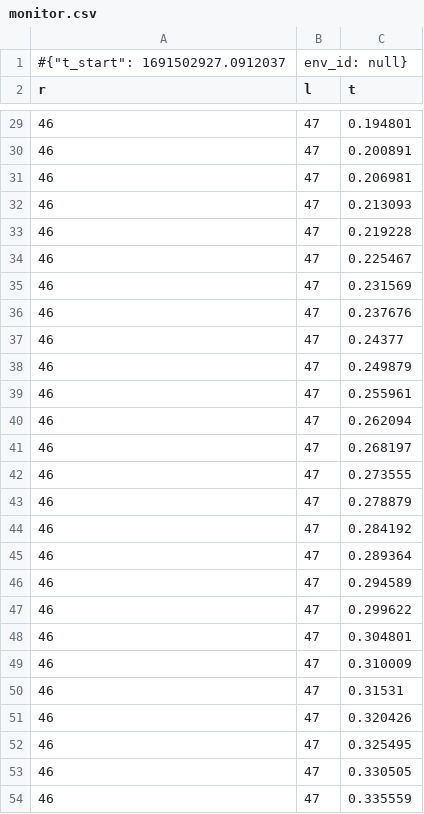
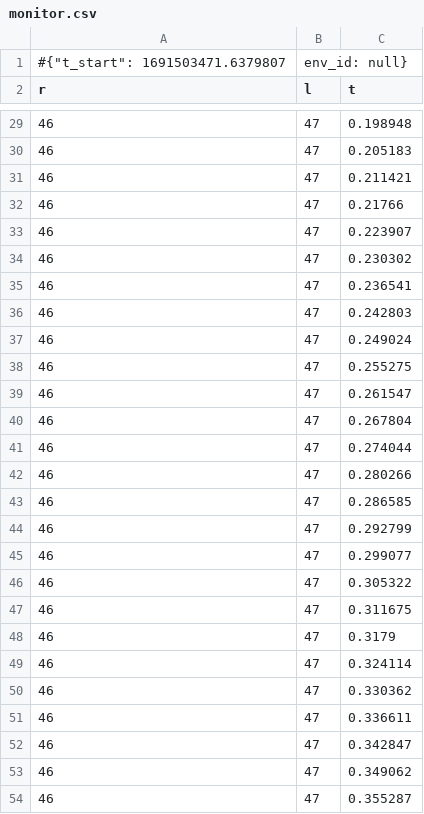
Before and after one commit to sergiyayf/PhysiLearning, a CSV file: Training/Logs/monitor.csv, drawn as a sheet; only a part is shown, gaps mark what is left out; the diff covers the shown part only.

```diff
--- a/Training/Logs/monitor.csv
+++ b/Training/Logs/monitor.csv
@@ -1,2 +1,2 @@
-#{"t_start": 1691502927.0912037, "env_id": null}
+#{"t_start": 1691503471.6379807, "env_id": null}
 r,l,t
@@ -29,26 +29,26 @@ r,l,t
-46,47,0.194801
-46,47,0.200891
-46,47,0.206981
-46,47,0.213093
-46,47,0.219228
-46,47,0.225467
-46,47,0.231569
-46,47,0.237676
-46,47,0.24377
-46,47,0.249879
-46,47,0.255961
-46,47,0.262094
-46,47,0.268197
-46,47,0.273555
-46,47,0.278879
-46,47,0.284192
-46,47,0.289364
-46,47,0.294589
-46,47,0.299622
-46,47,0.304801
-46,47,0.310009
-46,47,0.31531
-46,47,0.320426
-46,47,0.325495
-46,47,0.330505
-46,47,0.335559
+46,47,0.198948
+46,47,0.205183
+46,47,0.211421
+46,47,0.21766
+46,47,0.223907
+46,47,0.230302
+46,47,0.236541
+46,47,0.242803
+46,47,0.249024
+46,47,0.255275
+46,47,0.261547
+46,47,0.267804
+46,47,0.274044
+46,47,0.280266
+46,47,0.286585
+46,47,0.292799
+46,47,0.299077
+46,47,0.305322
+46,47,0.311675
+46,47,0.3179
+46,47,0.324114
+46,47,0.330362
+46,47,0.336611
+46,47,0.342847
+46,47,0.349062
+46,47,0.355287
```
Also changed, not shown: 74 edited cells elsewhere in this file, 3 other files.
